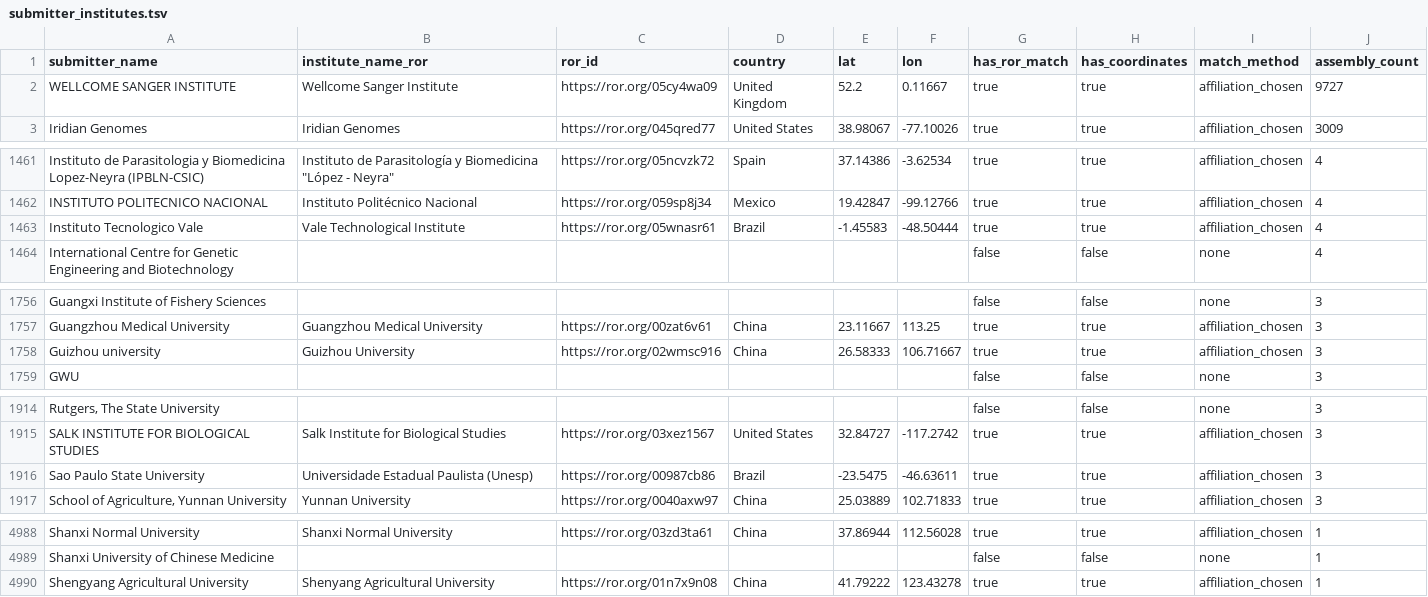
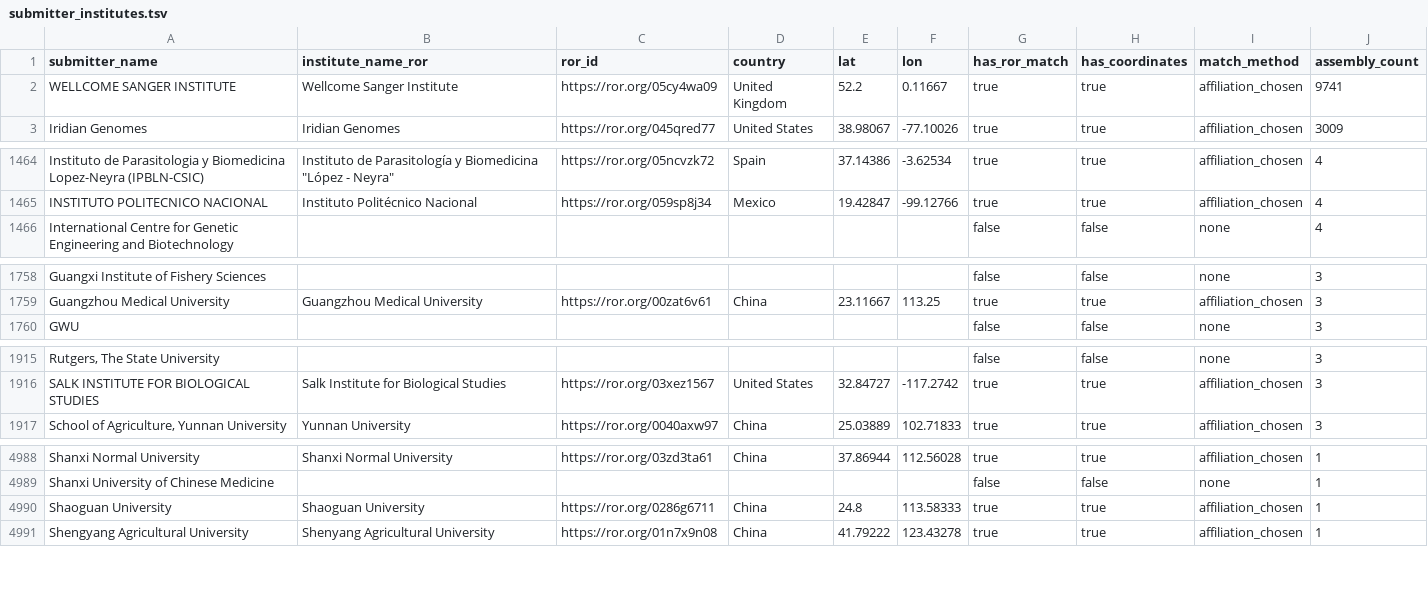
Before and after one commit to emiliorighi/genoflow, a TSV file: data/submitter_institutes.tsv, drawn as a sheet; only a part is shown, gaps mark what is left out; the diff covers the shown part only.

```diff
--- a/data/submitter_institutes.tsv
+++ b/data/submitter_institutes.tsv
@@ -1,3 +1,3 @@
 submitter_name	institute_name_ror	ror_id	country	lat	lon	has_ror_match	has_coordinates	match_method	assembly_count
-WELLCOME SANGER INSTITUTE	Wellcome Sanger Institute	https://ror.org/05cy4wa09	United Kingdom	52.2	0.11667	true	true	affiliation_chosen	9727
+WELLCOME SANGER INSTITUTE	Wellcome Sanger Institute	https://ror.org/05cy4wa09	United Kingdom	52.2	0.11667	true	true	affiliation_chosen	9741
 Iridian Genomes	Iridian Genomes	https://ror.org/045qred77	United States	38.98067	-77.10026	true	true	affiliation_chosen	3009
@@ -1462,3 +1465,2 @@ Instituto de Parasitologia y Biomedicina Lopez-Neyra (IPBLN-CSIC)	"Instituto de
 INSTITUTO POLITECNICO NACIONAL	Instituto Politécnico Nacional	https://ror.org/059sp8j34	Mexico	19.42847	-99.12766	true	true	affiliation_chosen	4
-Instituto Tecnologico Vale	Vale Technological Institute	https://ror.org/05wnasr61	Brazil	-1.45583	-48.50444	true	true	affiliation_chosen	4
 International Centre for Genetic Engineering and Biotechnology						false	false	none	4
@@ -1757,3 +1759,2 @@ Guangxi Institute of Fishery Sciences						false	false	none	3
 Guangzhou Medical University	Guangzhou Medical University	https://ror.org/00zat6v61	China	23.11667	113.25	true	true	affiliation_chosen	3
-Guizhou university	Guizhou University	https://ror.org/02wmsc916	China	26.58333	106.71667	true	true	affiliation_chosen	3
 GWU						false	false	none	3
@@ -1915,3 +1916,2 @@ Rutgers, The State University						false	false	none	3
 SALK INSTITUTE FOR BIOLOGICAL STUDIES	Salk Institute for Biological Studies	https://ror.org/03xez1567	United States	32.84727	-117.2742	true	true	affiliation_chosen	3
-Sao Paulo State University	Universidade Estadual Paulista (Unesp)	https://ror.org/00987cb86	Brazil	-23.5475	-46.63611	true	true	affiliation_chosen	3
 School of Agriculture, Yunnan University	Yunnan University	https://ror.org/0040axw97	China	25.03889	102.71833	true	true	affiliation_chosen	3
@@ -4989,2 +4989,3 @@ Shanxi Normal University	Shanxi Normal University	https://ror.org/03zd3ta61	Chin
 Shanxi University of Chinese Medicine						false	false	none	1
+Shaoguan University	Shaoguan University	https://ror.org/0286g6711	China	24.8	113.58333	true	true	affiliation_chosen	1
 Shengyang Agricultural University	Shenyang Agricultural University	https://ror.org/01n7x9n08	China	41.79222	123.43278	true	true	affiliation_chosen	1
```
Also changed, not shown: 5 added rows, 2 removed rows and 1 edited cell elsewhere in this file, 6 other files.
